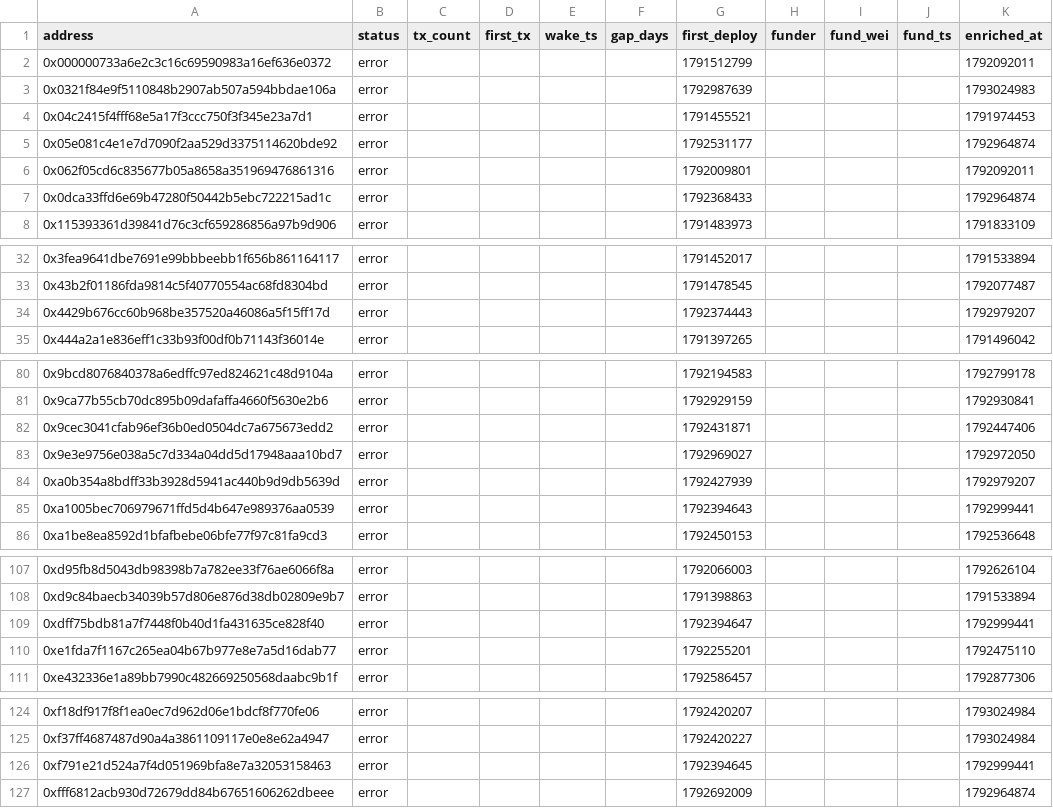
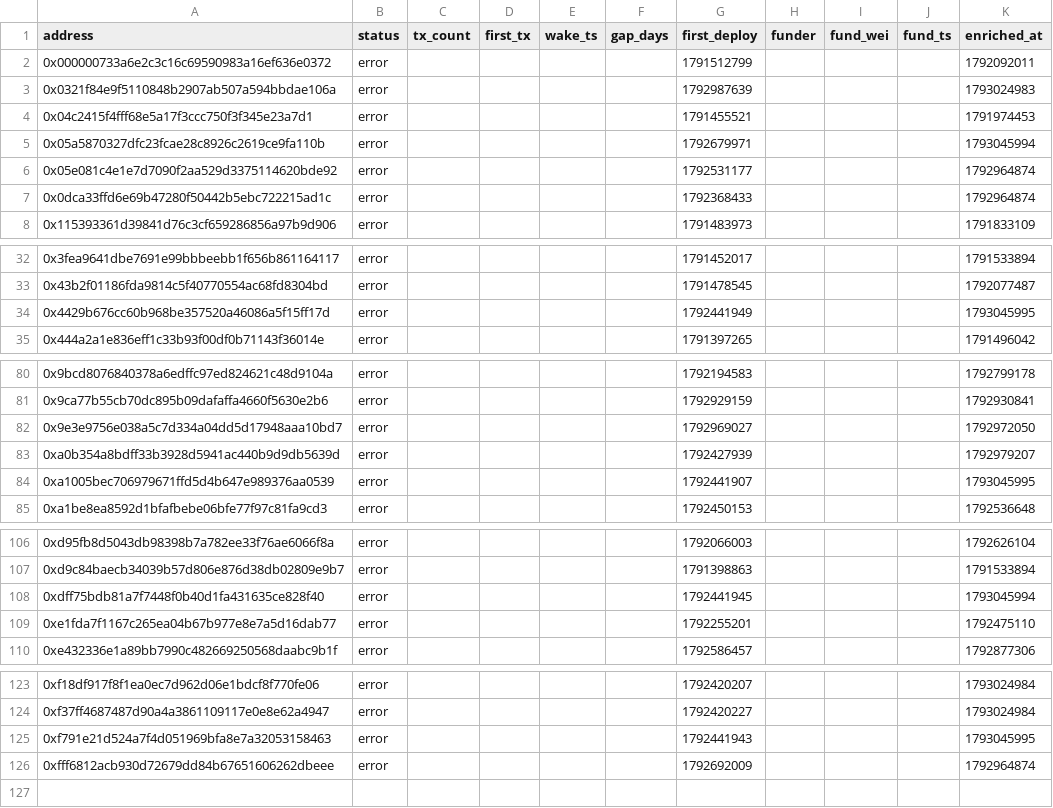
Before and after one commit to ashil13/early-hunter, a CSV file: data/wallets.csv, drawn as a sheet; only a part is shown, gaps mark what is left out.

```diff
--- a/data/wallets.csv
+++ b/data/wallets.csv
@@ -4,4 +4,4 @@ address,status,tx_count,first_tx,wake_ts,gap_days,first_deploy,funder,fund_wei,f
 0x04c2415f4fff68e5a17f3ccc750f3f345e23a7d1,error,,,,,1791455521,,,,1791974453
+0x05a5870327dfc23fcae28c8926c2619ce9fa110b,error,,,,,1792679971,,,,1793045994
 0x05e081c4e1e7d7090f2aa529d3375114620bde92,error,,,,,1792531177,,,,1792964874
-0x062f05cd6c835677b05a8658a351969476861316,error,,,,,1792009801,,,,1792092011
 0x0dca33ffd6e69b47280f50442b5ebc722215ad1c,error,,,,,1792368433,,,,1792964874
@@ -33,3 +33,3 @@ address,status,tx_count,first_tx,wake_ts,gap_days,first_deploy,funder,fund_wei,f
 0x43b2f01186fda9814c5f40770554ac68fd8304bd,error,,,,,1791478545,,,,1792077487
-0x4429b676cc60b968be357520a46086a5f15ff17d,error,,,,,1792374443,,,,1792979207
+0x4429b676cc60b968be357520a46086a5f15ff17d,error,,,,,1792441949,,,,1793045995
 0x444a2a1e836eff1c33b93f00df0b71143f36014e,error,,,,,1791397265,,,,1791496042
@@ -81,6 +81,5 @@ address,status,tx_count,first_tx,wake_ts,gap_days,first_deploy,funder,fund_wei,f
 0x9ca77b55cb70dc895b09dafaffa4660f5630e2b6,error,,,,,1792929159,,,,1792930841
-0x9cec3041cfab96ef36b0ed0504dc7a675673edd2,error,,,,,1792431871,,,,1792447406
 0x9e3e9756e038a5c7d334a04dd5d17948aaa10bd7,error,,,,,1792969027,,,,1792972050
 0xa0b354a8bdff33b3928d5941ac440b9d9db5639d,error,,,,,1792427939,,,,1792979207
-0xa1005bec706979671ffd5d4b647e989376aa0539,error,,,,,1792394643,,,,1792999441
+0xa1005bec706979671ffd5d4b647e989376aa0539,error,,,,,1792441907,,,,1793045995
 0xa1be8ea8592d1bfafbebe06bfe77f97c81fa9cd3,error,,,,,1792450153,,,,1792536648
@@ -108,3 +107,3 @@ address,status,tx_count,first_tx,wake_ts,gap_days,first_deploy,funder,fund_wei,f
 0xd9c84baecb34039b57d806e876d38db02809e9b7,error,,,,,1791398863,,,,1791533894
-0xdff75bdb81a7f7448f0b40d1fa431635ce828f40,error,,,,,1792394647,,,,1792999441
+0xdff75bdb81a7f7448f0b40d1fa431635ce828f40,error,,,,,1792441945,,,,1793045994
 0xe1fda7f1167c265ea04b67b977e8e7a5d16dab77,error,,,,,1792255201,,,,1792475110
@@ -125,3 +124,3 @@ address,status,tx_count,first_tx,wake_ts,gap_days,first_deploy,funder,fund_wei,f
 0xf37ff4687487d90a4a3861109117e0e8e62a4947,error,,,,,1792420227,,,,1793024984
-0xf791e21d524a7f4d051969bfa8e7a32053158463,error,,,,,1792394645,,,,1792999441
+0xf791e21d524a7f4d051969bfa8e7a32053158463,error,,,,,1792441943,,,,1793045995
 0xfff6812acb930d72679dd84b67651606262dbeee,error,,,,,1792692009,,,,1792964874
```
Also changed, not shown: data/candidates_seen.csv, 3 other files.
